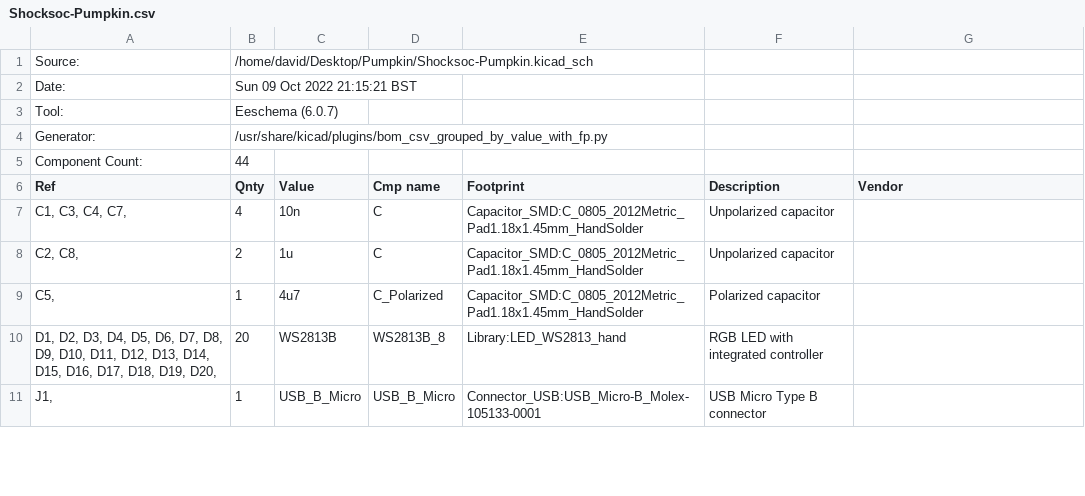
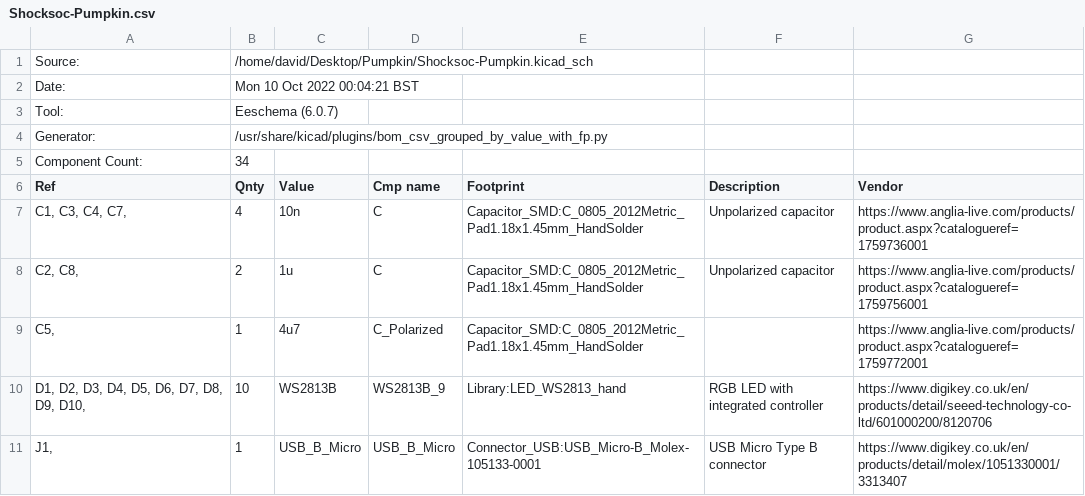
Before and after one commit to EngYork/2022-Pumpkin, a CSV file: Shocksoc-Pumpkin.csv, drawn as a sheet; only a part is shown; the diff covers the shown part only.

```diff
--- a/Shocksoc-Pumpkin.csv
+++ b/Shocksoc-Pumpkin.csv
@@ -2 +2 @@
-"Date:","Sun 09 Oct 2022 21:15:21 BST"
+Date:,Mon 10 Oct 2022 00:04:21 BST,,,,,
@@ -5 +5 @@
-"Component Count:","44"
+Component Count:,34,,,,,
@@ -7,5 +7,5 @@
-"C1, C3, C4, C7, ","4","10n","C","Capacitor_SMD:C_0805_2012Metric_Pad1.18x1.45mm_HandSolder","Unpolarized capacitor",""
-"C2, C8, ","2","1u","C","Capacitor_SMD:C_0805_2012Metric_Pad1.18x1.45mm_HandSolder","Unpolarized capacitor",""
-"C5, ","1","4u7","C_Polarized","Capacitor_SMD:C_0805_2012Metric_Pad1.18x1.45mm_HandSolder","Polarized capacitor",""
-"D1, D2, D3, D4, D5, D6, D7, D8, D9, D10, D11, D12, D13, D14, D15, D16, D17, D18, D19, D20, ","20","WS2813B","WS2813B_8","Library:LED_WS2813_hand","RGB LED with integrated controller",""
-"J1, ","1","USB_B_Micro","USB_B_Micro","Connector_USB:USB_Micro-B_Molex-105133-0001","USB Micro Type B connector",""
+"C1, C3, C4, C7, ",4,10n,C,Capacitor_SMD:C_0805_2012Metric_Pad1.18x1.45mm_HandSolder,Unpolarized capacitor,https://www.anglia-live.com/products/product.aspx?catalogueref=1759736001
+"C2, C8, ",2,1u,C,Capacitor_SMD:C_0805_2012Metric_Pad1.18x1.45mm_HandSolder,Unpolarized capacitor,https://www.anglia-live.com/products/product.aspx?catalogueref=1759756001
+"C5, ",1,4u7,C_Polarized,Capacitor_SMD:C_0805_2012Metric_Pad1.18x1.45mm_HandSolder,,https://www.anglia-live.com/products/product.aspx?catalogueref=1759772001
+"D1, D2, D3, D4, D5, D6, D7, D8, D9, D10, ",10,WS2813B,WS2813B_9,Library:LED_WS2813_hand,RGB LED with integrated controller,https://www.digikey.co.uk/en/products/detail/seeed-technology-co-ltd/601000200/8120706
+"J1, ",1,USB_B_Micro,USB_B_Micro,Connector_USB:USB_Micro-B_Molex-105133-0001,USB Micro Type B connector,https://www.digikey.co.uk/en/products/detail/molex/1051330001/3313407
```
Also changed, not shown: 10 edited cells elsewhere in this file, 19 other files.
